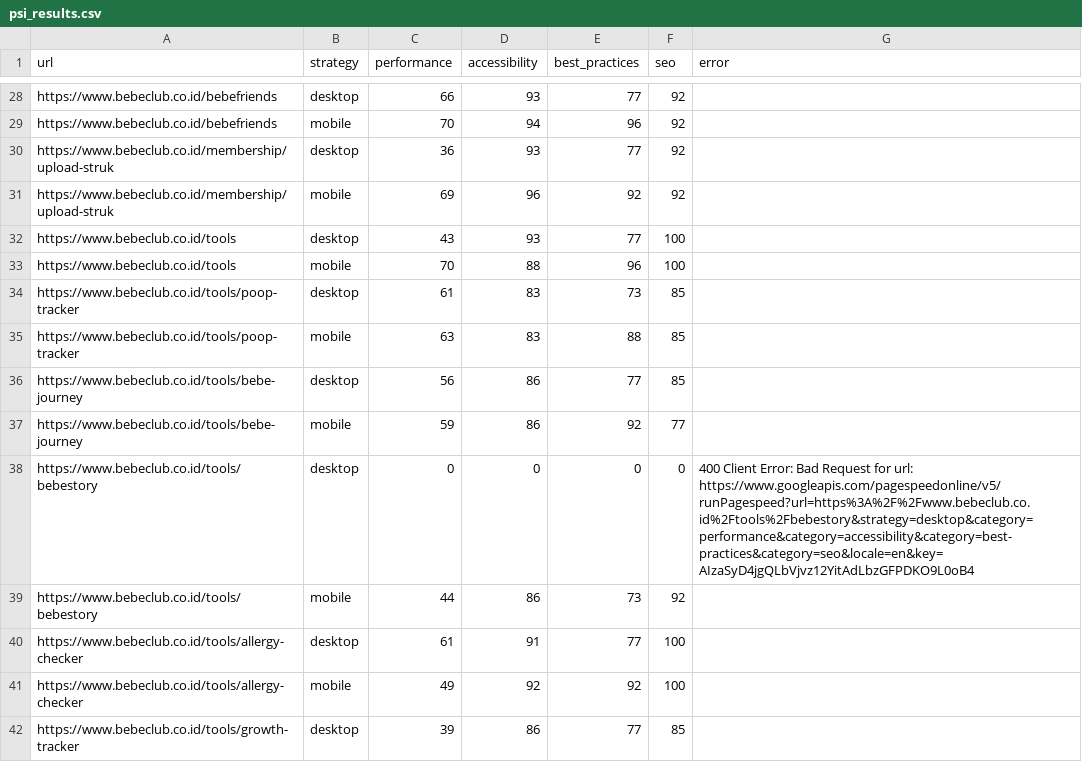
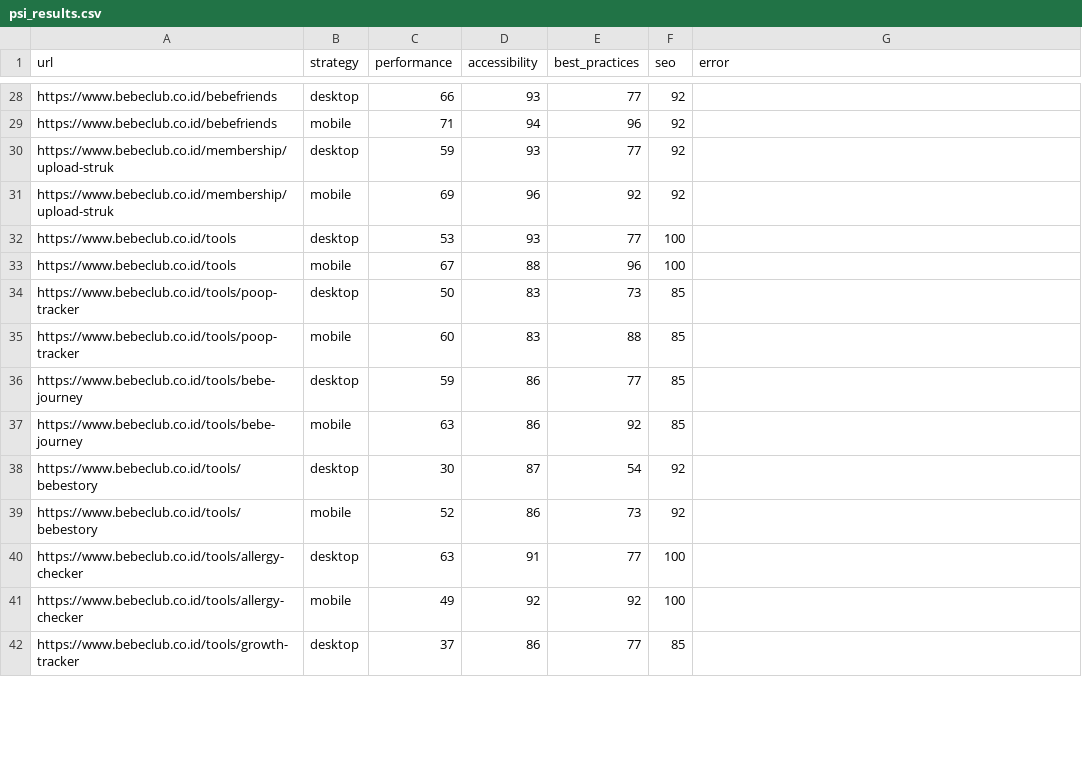
Before and after one commit to maazway/pagespeed_monitor_bbc, a CSV file: psi_results.csv, drawn as a sheet; only a part is shown, gaps mark what is left out; removed rows and columns are numbered as before the commit, all else as after; the diff covers the shown part only; the diff names each change by its address in the sheet, - before the commit and + after, or states it on an @@ line.

```diff
--- a/psi_results.csv
+++ b/psi_results.csv
-C29 (performance): 70
+C29 (performance): 71
-C30 (performance): 36
+C30 (performance): 59
-C32 (performance): 43
+C32 (performance): 53
-C33 (performance): 70
+C33 (performance): 67
-C34 (performance): 61
+C34 (performance): 50
-C35 (performance): 63
+C35 (performance): 60
-C36 (performance): 56
+C36 (performance): 59
-C37 (performance): 59
+C37 (performance): 63
-F37 (seo): 77
+F37 (seo): 85
-row 38: https://www.bebeclub.co.id/tools/bebestory | desktop | 0 | 0 | 0 | 0 | 400 Client Error: Bad Request for url: https://www.googleapis.com/pagespeedonline/v5/runPagespeed?url=https%3A%2F%2Fwww.bebeclub.co.id%2Ftools%2Fbebestory&strategy=desktop&category=performance&category=accessibility&category=best-practices&category=seo&locale=en&key=AIzaSyD4jgQLbVjvz12YitAdLbzGFPDKO9L0oB4
+row 38: https://www.bebeclub.co.id/tools/bebestory | desktop | 30 | 87 | 54 | 92
-C39 (performance): 44
+C39 (performance): 52
-C40 (performance): 61
+C40 (performance): 63
-C42 (performance): 39
+C42 (performance): 37
```
Also changed, not shown: 9 added rows, 9 removed rows and 45 edited cells elsewhere in this file, 4 other files.
